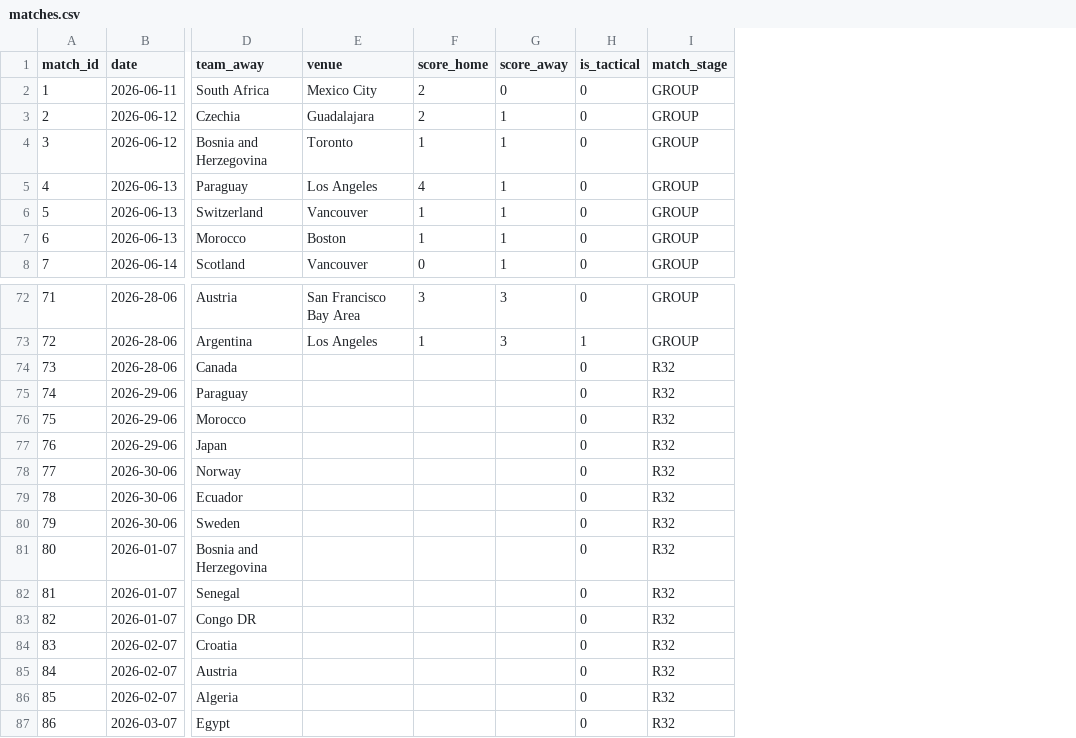
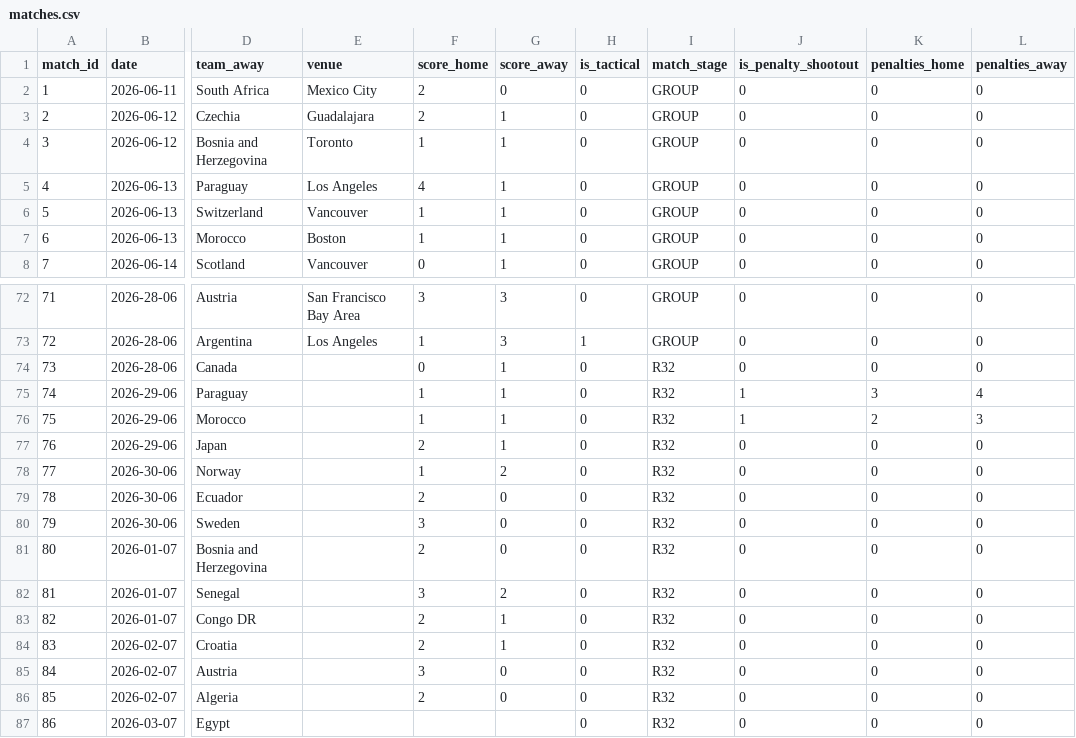
Before and after one commit to n-pham/analysis-fwc-2026, a CSV file: data/matches.csv, drawn as a sheet; only a part is shown, gaps mark what is left out; the diff names each change by its address in the sheet, - before the commit and + after, or states it on an @@ line.

```diff
--- a/data/matches.csv
+++ b/data/matches.csv
+column J (is_penalty_shootout), rows 2-8: all 0; rows 72-87: 0 | 0 | 0 | 1 | 1 | 0 | 0 | 0 | 0 | 0 | 0 | 0 | 0 | 0 | 0 | 0
+column K (penalties_home), rows 2-8: all 0; rows 72-87: 0 | 0 | 0 | 3 | 2 | 0 | 0 | 0 | 0 | 0 | 0 | 0 | 0 | 0 | 0 | 0
+column L (penalties_away), rows 2-8: all 0; rows 72-87: 0 | 0 | 0 | 4 | 3 | 0 | 0 | 0 | 0 | 0 | 0 | 0 | 0 | 0 | 0 | 0
-F74 (score_home): (empty)
+F74 (score_home): 0
-G74:G77 (score_away): (empty)
+G74:G77 (score_away): 1
-F75:F76 (score_home): (empty)
+F75:F76 (score_home): 1
-F77 (score_home): (empty)
+F77 (score_home): 2
-F78 (score_home): (empty)
+F78 (score_home): 1
-G78 (score_away): (empty)
+G78 (score_away): 2
-F79 (score_home): (empty)
+F79 (score_home): 2
-G79:G81 (score_away): (empty)
+G79:G81 (score_away): 0
-F80 (score_home): (empty)
+F80 (score_home): 3
-F81 (score_home): (empty)
+F81 (score_home): 2
-F82 (score_home): (empty)
+F82 (score_home): 3
-G82 (score_away): (empty)
+G82 (score_away): 2
-F83:F84 (score_home): (empty)
+F83:F84 (score_home): 2
-G83:G84 (score_away): (empty)
+G83:G84 (score_away): 1
-F85 (score_home): (empty)
+F85 (score_home): 3
-G85:G86 (score_away): (empty)
+G85:G86 (score_away): 0
-F86 (score_home): (empty)
+F86 (score_home): 2
```
Also changed, not shown: data/predictions.csv, 1 other file.
